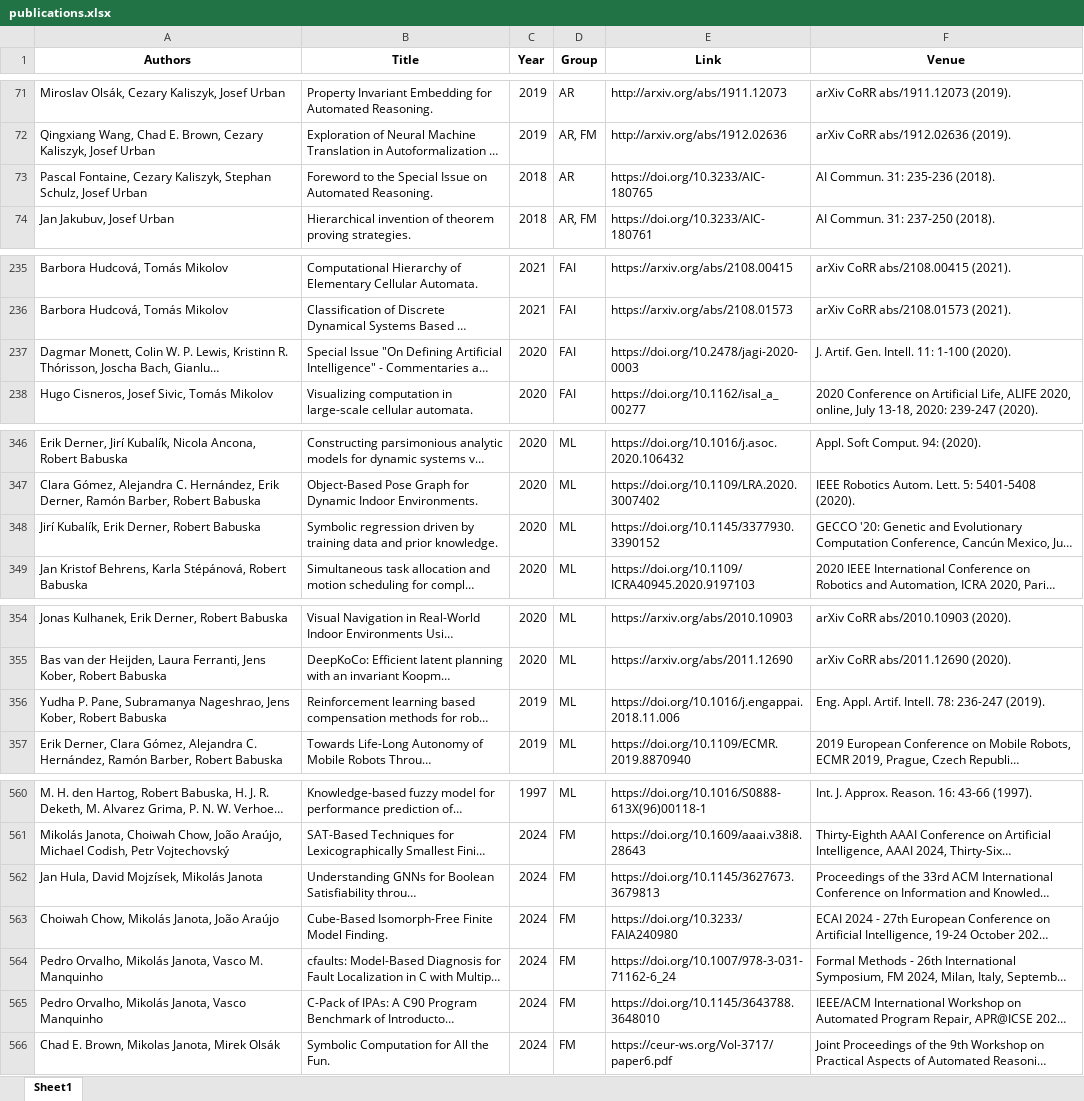
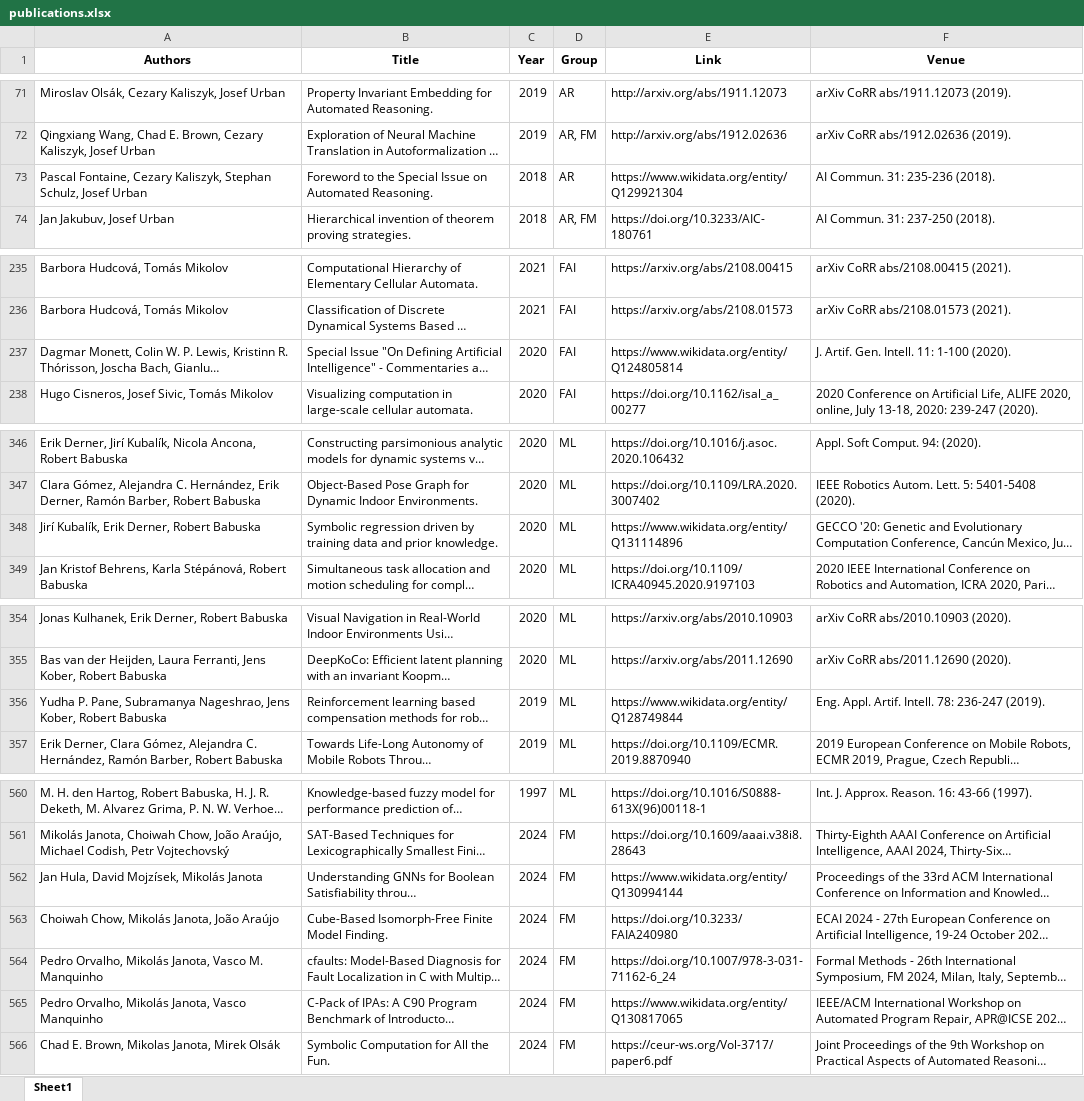
Before and after one commit to ai4reason/ai4reason.github.io, an Excel workbook: docs/download/publications.xlsx, sheet Sheet1, drawn as a sheet; only a part is shown, gaps mark what is left out; long unchanged cells end in …; values as stored, in another font and other column widths than the file's, no borders; the diff covers the shown part only; the diff names each change by its address in the sheet, - before the commit and + after, or states it on an @@ line.

```diff
--- a/docs/download/publications.xlsx (sheet Sheet1)
+++ b/docs/download/publications.xlsx (sheet Sheet1)
-E73 (Link): https://doi.org/10.3233/AIC-180765
+E73 (Link): https://www.wikidata.org/entity/Q129921304
-E237 (Link): https://doi.org/10.2478/jagi-2020-0003
+E237 (Link): https://www.wikidata.org/entity/Q124805814
-E348 (Link): https://doi.org/10.1145/3377930.3390152
+E348 (Link): https://www.wikidata.org/entity/Q131114896
-E356 (Link): https://doi.org/10.1016/j.engappai.2018.11.006
+E356 (Link): https://www.wikidata.org/entity/Q128749844
-E562 (Link): https://doi.org/10.1145/3627673.3679813
+E562 (Link): https://www.wikidata.org/entity/Q130994144
-E565 (Link): https://doi.org/10.1145/3643788.3648010
+E565 (Link): https://www.wikidata.org/entity/Q130817065
```
Also changed, not shown: 8 edited cells elsewhere in this sheet, 2 other files.
